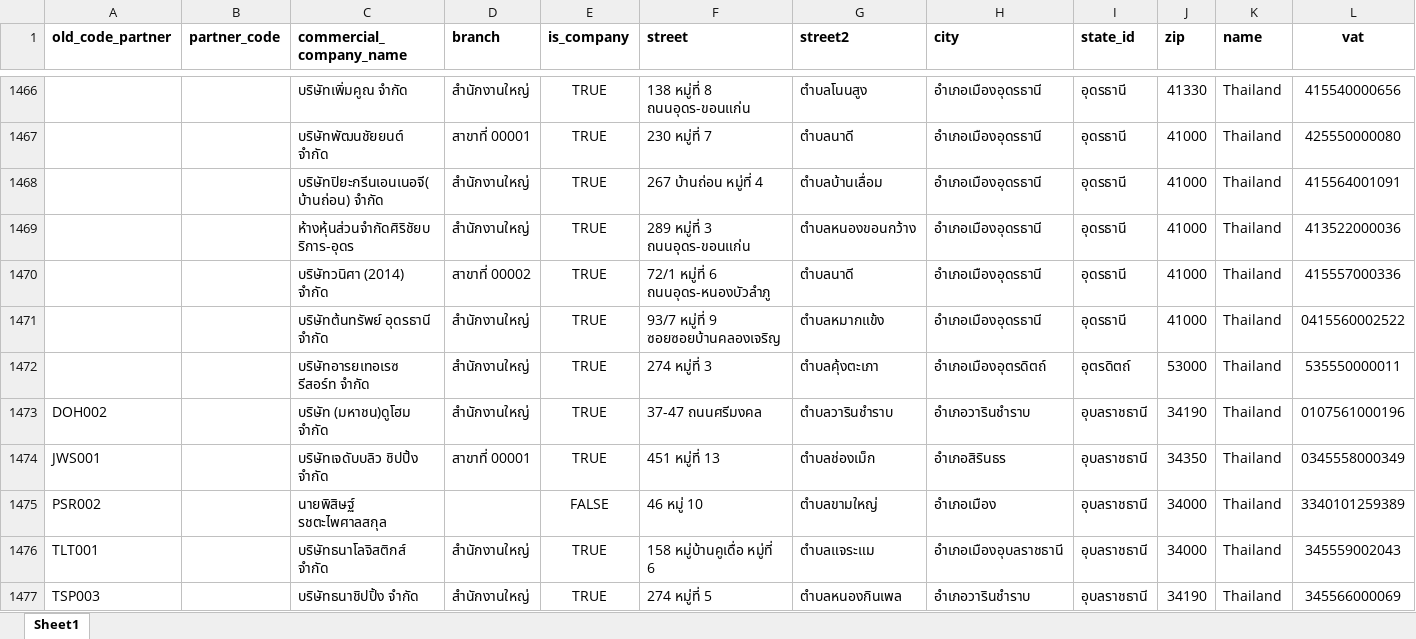
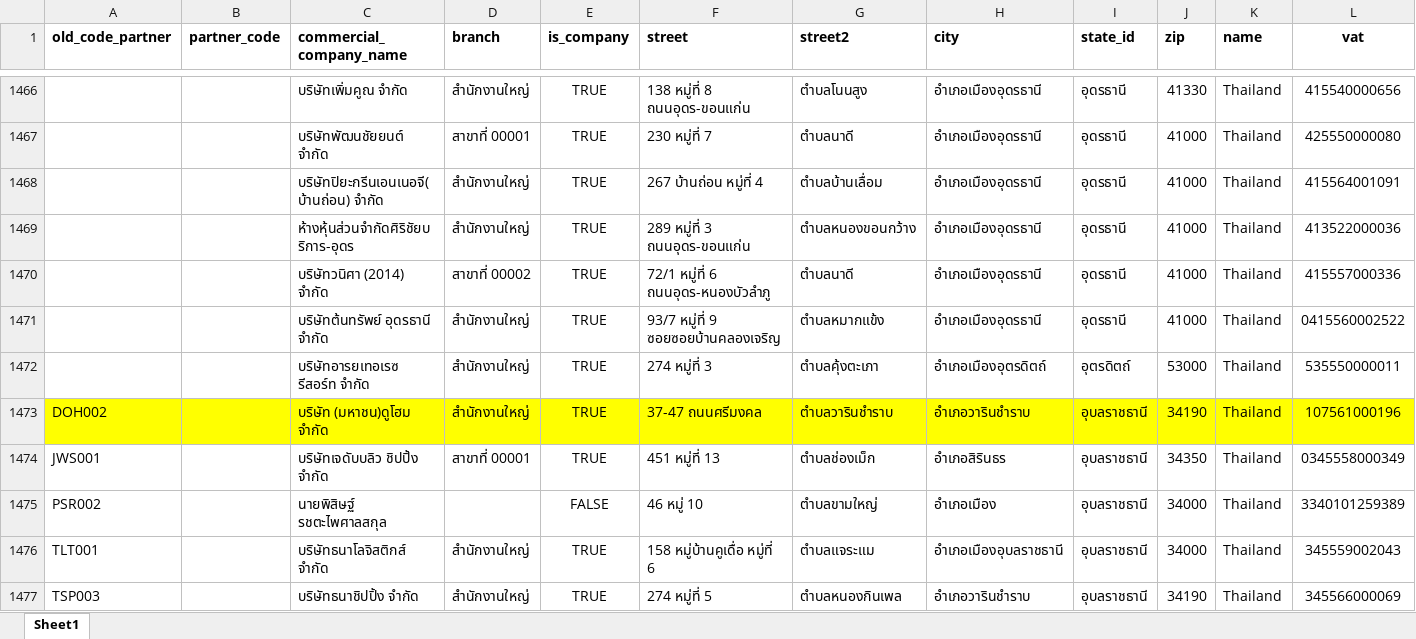
Before and after one commit to apcball/Project1, an Excel workbook: Import_Customer_Vender/vender_import_rev1.xlsx, sheet Sheet1, drawn as a sheet; only a part is shown, gaps mark what is left out; values as stored, in another font and other column widths than the file's, no borders; the diff covers the shown part only; the diff names each change by its address in the sheet, - before the commit and + after, or states it on an @@ line.

```diff
--- a/Import_Customer_Vender/vender_import_rev1.xlsx (sheet Sheet1)
+++ b/Import_Customer_Vender/vender_import_rev1.xlsx (sheet Sheet1)
-A1473:L1473 fill: none
+A1473:L1473 fill: #FFFF00
-L1473 (vat): 0107561000196
+L1473 (vat): 107561000196
```
Also changed, not shown: cell formats elsewhere in this sheet, Import_Product/import_product_นุ่น.xlsx, 1 other file.
